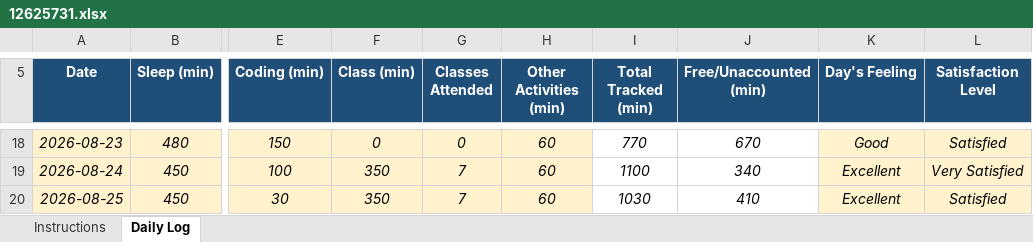
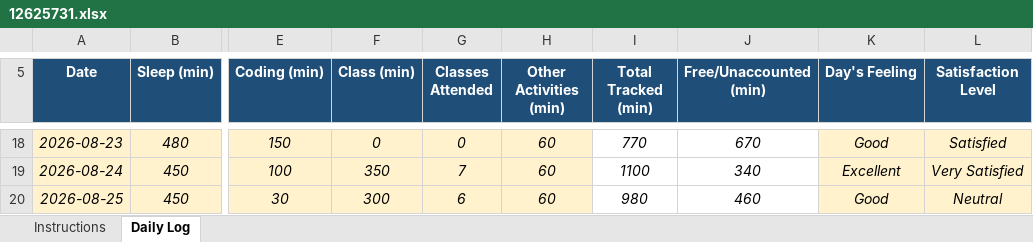
Before and after one commit to shivenhanda/Daily-Activity-Tracker-CAP776, an Excel workbook: 12625731.xlsx, sheet Daily Log, drawn as a sheet; only a part is shown, gaps mark what is left out; values as stored, in another font and other column widths than the file's, no borders; conditional formats not drawn; the diff names each change by its address in the sheet, - before the commit and + after, or states it on an @@ line.

Commit message:
25 August 2026

```diff
--- a/12625731.xlsx (sheet Daily Log)
+++ b/12625731.xlsx (sheet Daily Log)
-F20 (Class (min)): 350
+F20 (Class (min)): 300
-G20 (Classes Attended): 7
+G20 (Classes Attended): 6
-I20 (Total Tracked (min)): 1030
+I20 (Total Tracked (min)): 980
-J20 (Free/Unaccounted (min)): 410
+J20 (Free/Unaccounted (min)): 460
-K20 (Day's Feeling): Excellent
+K20 (Day's Feeling): Good
-L20 (Satisfaction Level): Satisfied
+L20 (Satisfaction Level): Neutral
```
